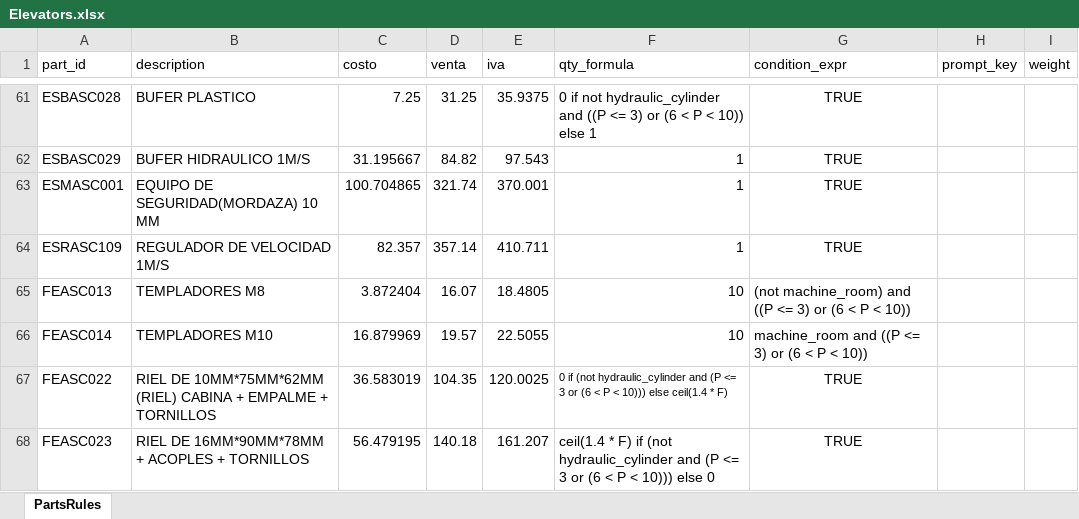
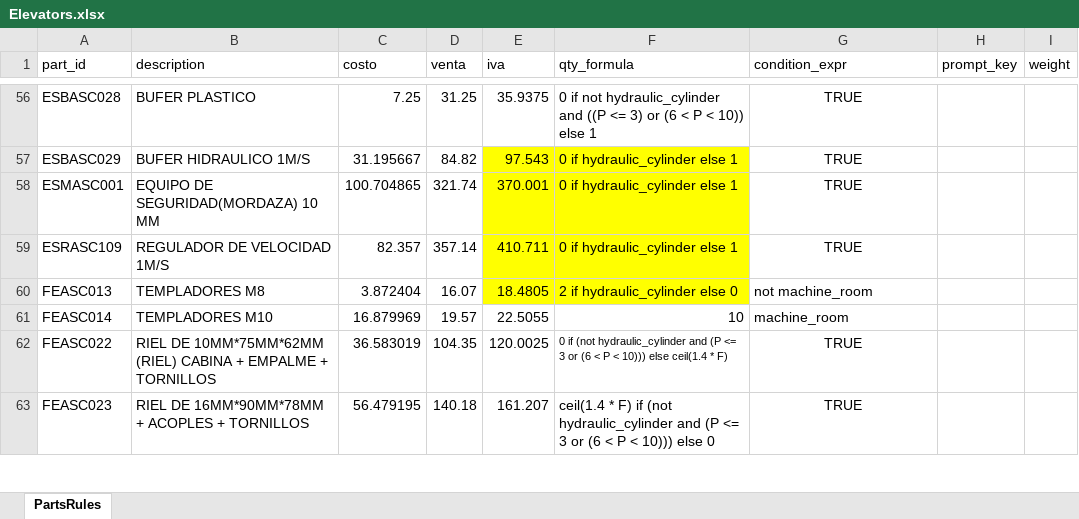
Before and after one commit to Lucasabv123/elevators, an Excel workbook: Elevators.xlsx, sheet PartsRules, drawn as a sheet; only a part is shown, gaps mark what is left out; values as stored, in another font and other column widths than the file's, no borders; addresses are those after the commit; the diff covers the shown part only; the diff names each change by its address in the sheet, - before the commit and + after, or states it on an @@ line.

```diff
--- a/Elevators.xlsx (sheet PartsRules)
+++ b/Elevators.xlsx (sheet PartsRules)
-E57:F60 fill: none
+E57:F60 fill: #FFFF00
-F57:F59 (qty_formula): 1
+F57:F59 (qty_formula): 0 if hydraulic_cylinder else 1
-F60 (qty_formula): 10
+F60 (qty_formula): 2 if hydraulic_cylinder else 0
-G60 (condition_expr): (not machine_room) and ((P <= 3) or (6 < P < 10))
+G60 (condition_expr): not machine_room
-G61 (condition_expr): machine_room and ((P <= 3) or (6 < P < 10))
+G61 (condition_expr): machine_room
```
Also changed, not shown: 2 added rows, 6 removed rows, 25 edited cells and cell formats elsewhere in this sheet, formulas that keep their value, 4 other files.
